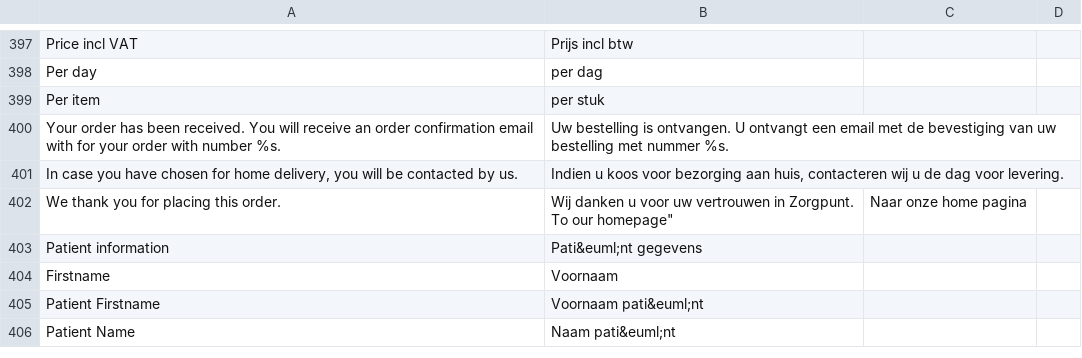
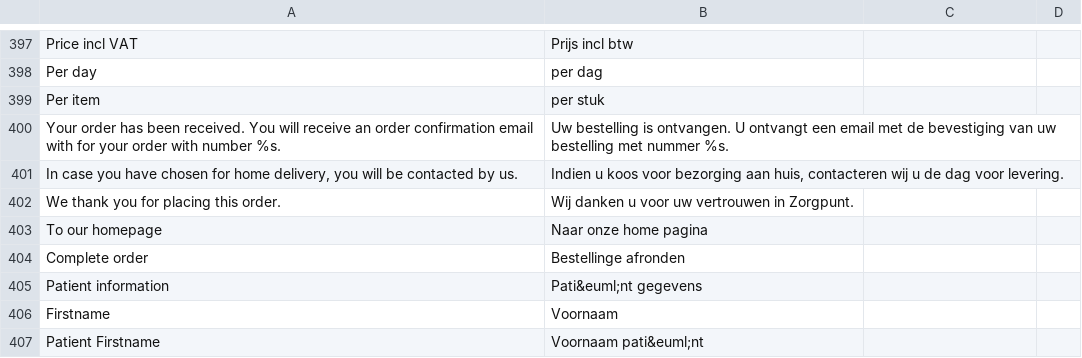
Before and after one commit to Brainworx/Magento, a CSV file: app/locale/nl_NL/Mage_Checkout.csv, drawn as a sheet; only a part is shown, gaps mark what is left out; the shorter side is filled out with more unchanged rows; ↵ is a line break in a cell; the diff names each change by its address in the sheet, - before the commit and + after, or states it on an @@ line.

Commit message:
Ticket 409: fix message to homepage after order

```diff
--- a/app/locale/nl_NL/Mage_Checkout.csv
+++ b/app/locale/nl_NL/Mage_Checkout.csv
-B402: …in Zorgpunt. ↵ To our homepage"
+B402: …in Zorgpunt.
-C402: Naar onze home pagina
+C402: (empty)
+row 403: To our homepage | Naar onze home pagina
+row 404: Complete order | Bestellinge afronden
```
Also changed, not shown: 1 other file.
